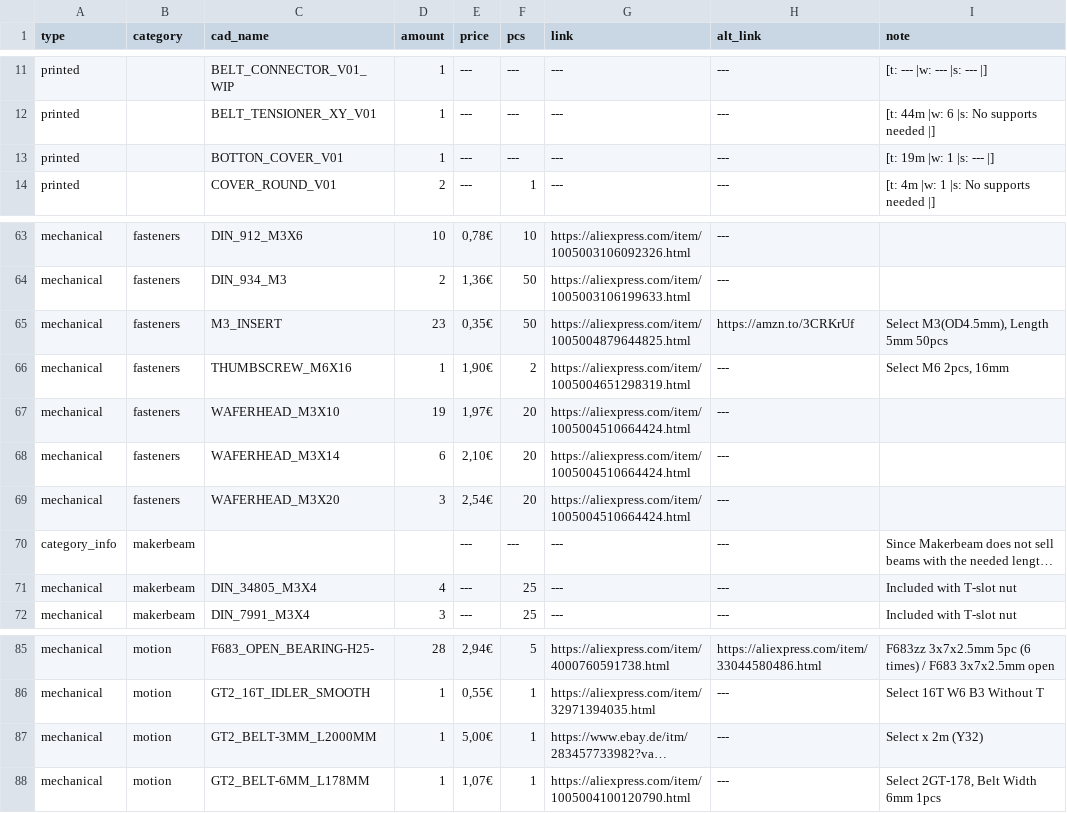
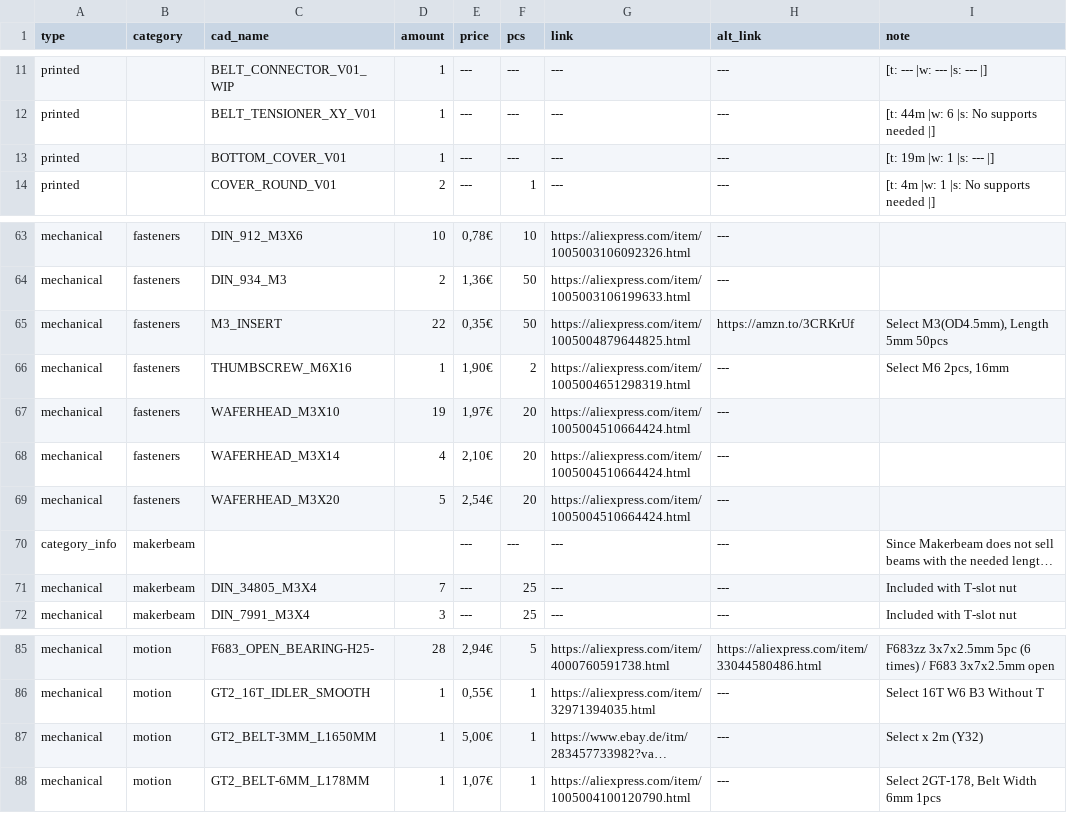
Before and after one commit to Audiotronix/Positron_LT, a CSV file: Parts/bom.csv, drawn as a sheet; only a part is shown, gaps mark what is left out; long unchanged cells end in …; the diff covers the shown part only; the diff names each change by its address in the sheet, - before the commit and + after, or states it on an @@ line.

```diff
--- a/Parts/bom.csv
+++ b/Parts/bom.csv
-C13 (cad_name): BOTTON_COVER_V01
+C13 (cad_name): BOTTOM_COVER_V01
-D65 (amount): 23
+D65 (amount): 22
-D68 (amount): 6
+D68 (amount): 4
-D69 (amount): 3
+D69 (amount): 5
-D71 (amount): 4
+D71 (amount): 7
-C87 (cad_name): GT2_BELT-3MM_L2000MM
+C87 (cad_name): GT2_BELT-3MM_L1650MM
```
Also changed, not shown: 2 added rows, 2 removed rows and 11 edited cells elsewhere in this file, 59 other files.
